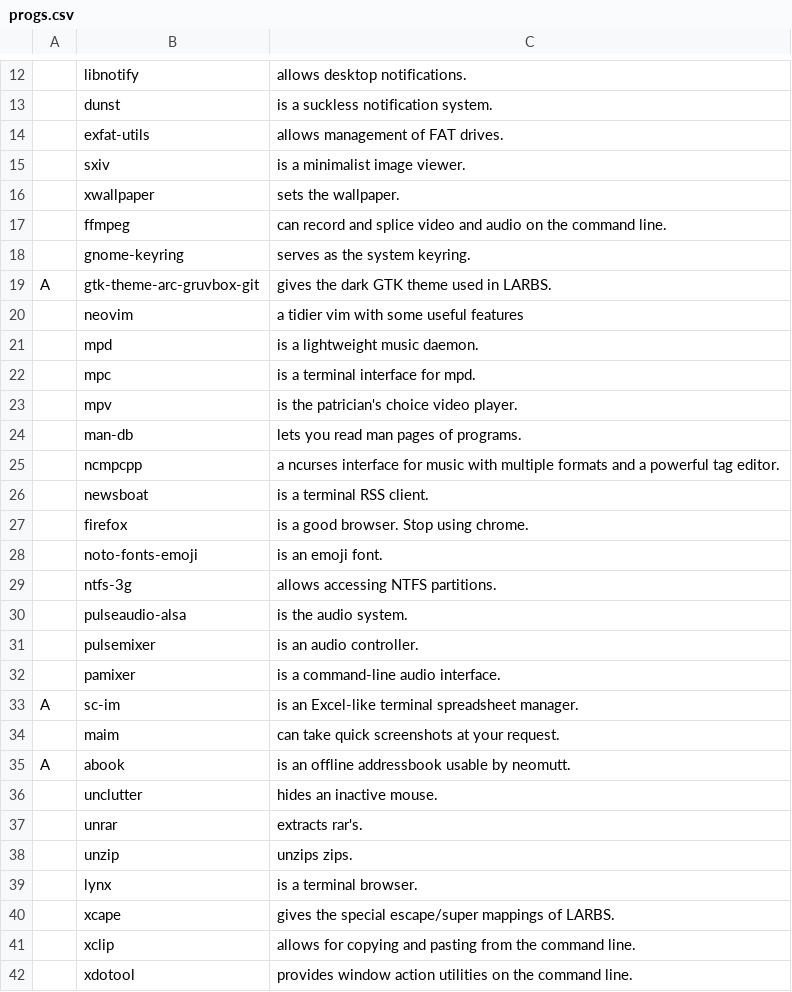
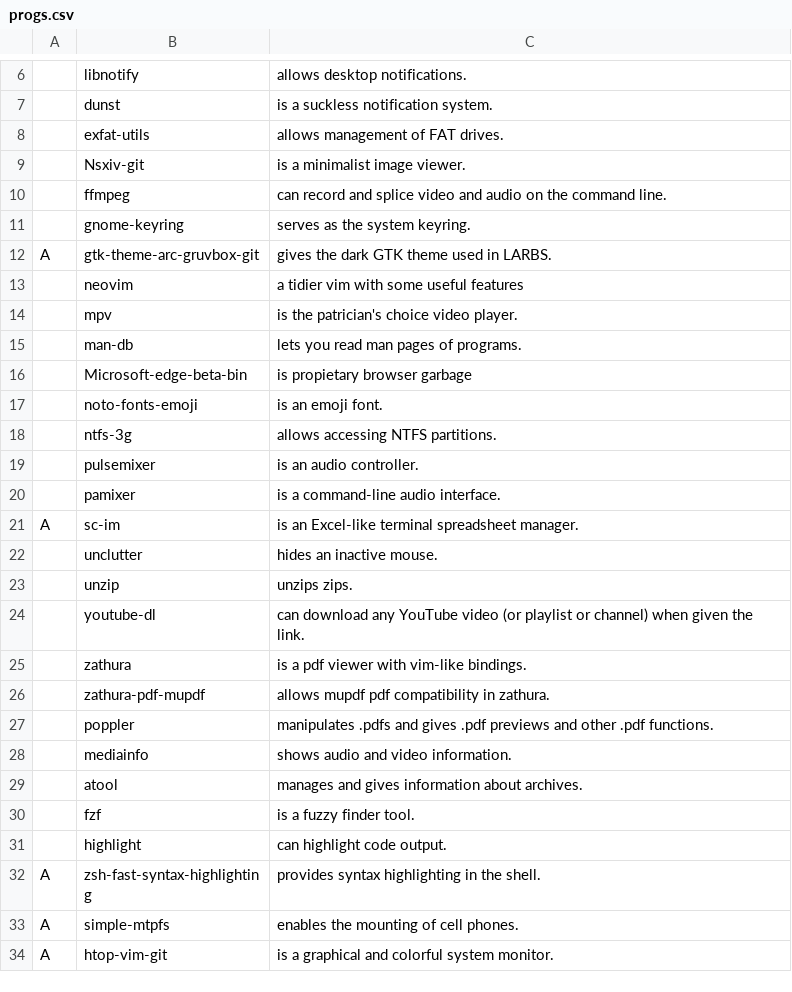
Before and after one commit to windowsagent/LARBS, a CSV file: progs.csv, drawn as a sheet; only a part is shown, gaps mark what is left out; the shorter side is filled out with more unchanged rows; removed rows and columns are numbered as before the commit, all else as after; the diff covers the shown part only; the diff names each change by its address in the sheet, - before the commit and + after, or states it on an @@ line.

```diff
--- a/progs.csv
+++ b/progs.csv
-B9: sxiv
+B9: Nsxiv-git
-row 16:  | xwallpaper | sets the wallpaper.
-row 21:  | mpd | is a lightweight music daemon.
-row 22:  | mpc | is a terminal interface for mpd.
-row 25:  | ncmpcpp | a ncurses interface for music with multiple formats and a powerful tag editor.
-row 26:  | newsboat | is a terminal RSS client.
-row 27:  | firefox | is a good browser. Stop using chrome.
+row 16:  | Microsoft-edge-beta-bin | is propietary browser garbage
-row 30:  | pulseaudio-alsa | is the audio system.
-row 34:  | maim | can take quick screenshots at your request.
-row 35: A | abook | is an offline addressbook usable by neomutt.
-row 37:  | unrar | extracts rar's.
-row 39:  | lynx | is a terminal browser.
-row 40:  | xcape | gives the special escape/super mappings of LARBS.
-row 41:  | xclip | allows for copying and pasting from the command line.
-row 42:  | xdotool | provides window action utilities on the command line.
```
Also changed, not shown: 15 added rows, 21 removed rows, 1 moved row and 1 edited cell elsewhere in this file.
